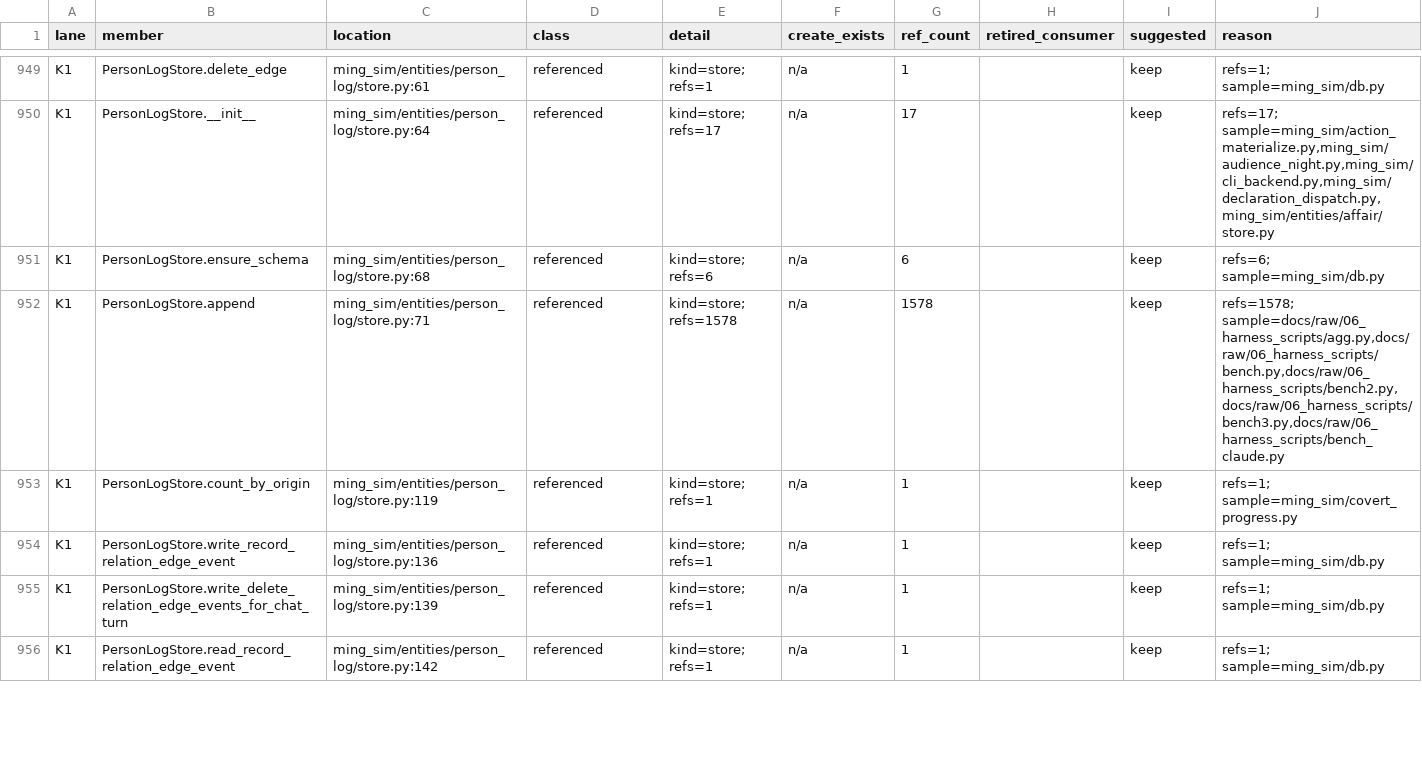
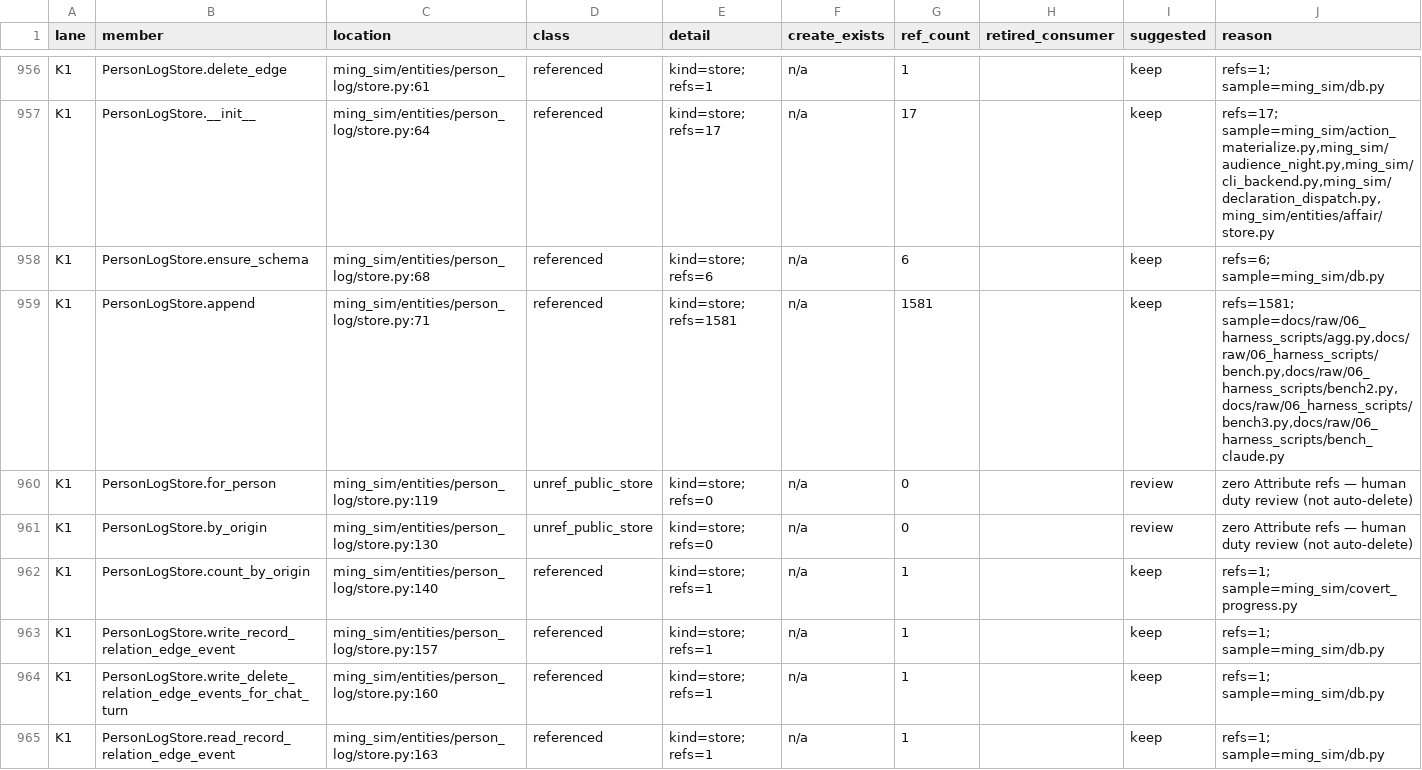
Before and after one commit to Akagilnc/ming-salvage-sim, a TSV file: docs/1889-k1-k2-members.tsv, drawn as a sheet; only a part is shown, gaps mark what is left out; the diff covers the shown part only.

```diff
--- a/docs/1889-k1-k2-members.tsv
+++ b/docs/1889-k1-k2-members.tsv
@@ -951,6 +958,8 @@ K1	PersonLogStore.__init__	ming_sim/entities/person_log/store.py:64	referenced	k
 K1	PersonLogStore.ensure_schema	ming_sim/entities/person_log/store.py:68	referenced	kind=store; refs=6	n/a	6		keep	refs=6; sample=ming_sim/db.py
-K1	PersonLogStore.append	ming_sim/entities/person_log/store.py:71	referenced	kind=store; refs=1578	n/a	1578		keep	refs=1578; sample=docs/raw/06_harness_scripts/agg.py,docs/raw/06_harness_scripts/bench.py,docs/raw/06_harness_scripts/bench2.py,docs/raw/06_harness_scripts/bench3.py,docs/raw/06_harness_scripts/bench_claude.py
-K1	PersonLogStore.count_by_origin	ming_sim/entities/person_log/store.py:119	referenced	kind=store; refs=1	n/a	1		keep	refs=1; sample=ming_sim/covert_progress.py
-K1	PersonLogStore.write_record_relation_edge_event	ming_sim/entities/person_log/store.py:136	referenced	kind=store; refs=1	n/a	1		keep	refs=1; sample=ming_sim/db.py
-K1	PersonLogStore.write_delete_relation_edge_events_for_chat_turn	ming_sim/entities/person_log/store.py:139	referenced	kind=store; refs=1	n/a	1		keep	refs=1; sample=ming_sim/db.py
-K1	PersonLogStore.read_record_relation_edge_event	ming_sim/entities/person_log/store.py:142	referenced	kind=store; refs=1	n/a	1		keep	refs=1; sample=ming_sim/db.py
+K1	PersonLogStore.append	ming_sim/entities/person_log/store.py:71	referenced	kind=store; refs=1581	n/a	1581		keep	refs=1581; sample=docs/raw/06_harness_scripts/agg.py,docs/raw/06_harness_scripts/bench.py,docs/raw/06_harness_scripts/bench2.py,docs/raw/06_harness_scripts/bench3.py,docs/raw/06_harness_scripts/bench_claude.py
+K1	PersonLogStore.for_person	ming_sim/entities/person_log/store.py:119	unref_public_store	kind=store; refs=0	n/a	0		review	zero Attribute refs — human duty review (not auto-delete)
+K1	PersonLogStore.by_origin	ming_sim/entities/person_log/store.py:130	unref_public_store	kind=store; refs=0	n/a	0		review	zero Attribute refs — human duty review (not auto-delete)
+K1	PersonLogStore.count_by_origin	ming_sim/entities/person_log/store.py:140	referenced	kind=store; refs=1	n/a	1		keep	refs=1; sample=ming_sim/covert_progress.py
+K1	PersonLogStore.write_record_relation_edge_event	ming_sim/entities/person_log/store.py:157	referenced	kind=store; refs=1	n/a	1		keep	refs=1; sample=ming_sim/db.py
+K1	PersonLogStore.write_delete_relation_edge_events_for_chat_turn	ming_sim/entities/person_log/store.py:160	referenced	kind=store; refs=1	n/a	1		keep	refs=1; sample=ming_sim/db.py
+K1	PersonLogStore.read_record_relation_edge_event	ming_sim/entities/person_log/store.py:163	referenced	kind=store; refs=1	n/a	1		keep	refs=1; sample=ming_sim/db.py
```
Also changed, not shown: 8 added rows and 97 edited cells elsewhere in this file, docs/1889-k1-k2-deleted-entries.tsv, 8 other files.
